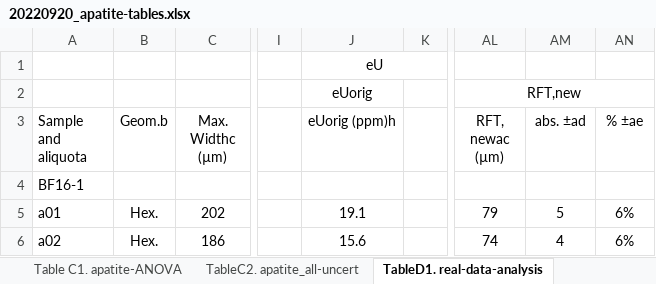
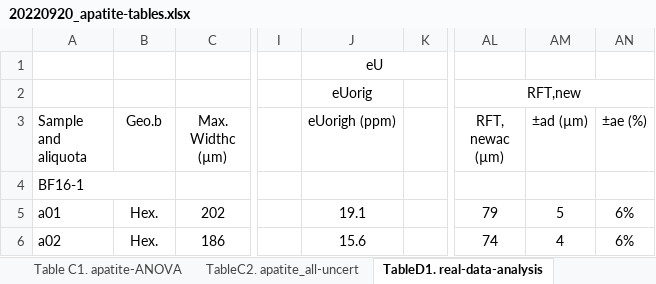
Before and after one commit to zeigler1021/apatite-zircon_nano-ct, an Excel workbook: output/20220920_apatite-tables.xlsx, sheet TableD1. real-data-analysis, drawn as a sheet; only a part is shown, gaps mark what is left out; values as stored, in another font and other column widths than the file's, no borders; conditional formats not drawn; the diff names each change by its address in the sheet, - before the commit and + after, or states it on an @@ line.

```diff
--- a/output/20220920_apatite-tables.xlsx (sheet TableD1. real-data-analysis)
+++ b/output/20220920_apatite-tables.xlsx (sheet TableD1. real-data-analysis)
-B3: Geom.b
+B3: Geo.b
-J3: eUorig (ppm)h
+J3: eUorigh (ppm)
-AM3: abs. ±ad
+AM3: ±ad (µm)
-AN3: % ±ae
+AN3: ±ae (%)
+A4:B4 merged
```
Also changed, not shown: 2 other files.
